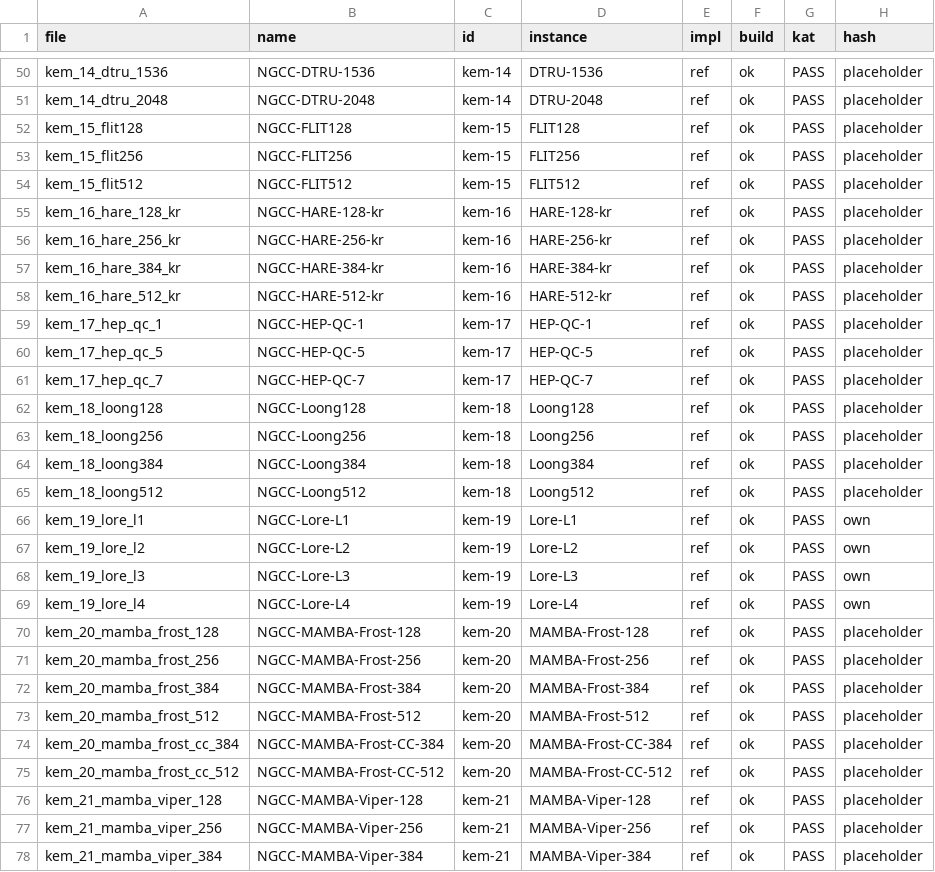
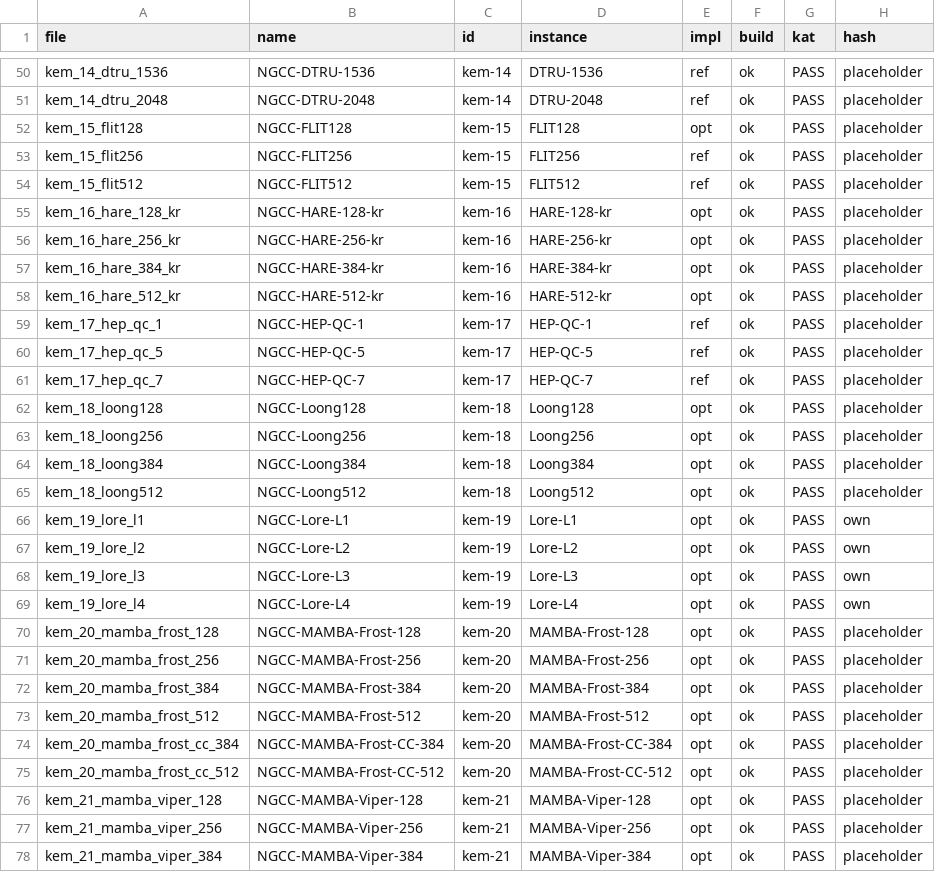
Before and after one commit to PQShield/nist-sigs-zoo, a TSV file: bench-kem/schemes/ngcc/status.tsv, drawn as a sheet; only a part is shown, gaps mark what is left out; the diff covers the shown part only.

```diff
--- a/bench-kem/schemes/ngcc/status.tsv
+++ b/bench-kem/schemes/ngcc/status.tsv
@@ -51,9 +51,9 @@ kem_14_dtru_1536	NGCC-DTRU-1536	kem-14	DTRU-1536	ref	ok	PASS	placeholder
 kem_14_dtru_2048	NGCC-DTRU-2048	kem-14	DTRU-2048	ref	ok	PASS	placeholder
-kem_15_flit128	NGCC-FLIT128	kem-15	FLIT128	ref	ok	PASS	placeholder
+kem_15_flit128	NGCC-FLIT128	kem-15	FLIT128	opt	ok	PASS	placeholder
 kem_15_flit256	NGCC-FLIT256	kem-15	FLIT256	ref	ok	PASS	placeholder
 kem_15_flit512	NGCC-FLIT512	kem-15	FLIT512	ref	ok	PASS	placeholder
-kem_16_hare_128_kr	NGCC-HARE-128-kr	kem-16	HARE-128-kr	ref	ok	PASS	placeholder
-kem_16_hare_256_kr	NGCC-HARE-256-kr	kem-16	HARE-256-kr	ref	ok	PASS	placeholder
-kem_16_hare_384_kr	NGCC-HARE-384-kr	kem-16	HARE-384-kr	ref	ok	PASS	placeholder
-kem_16_hare_512_kr	NGCC-HARE-512-kr	kem-16	HARE-512-kr	ref	ok	PASS	placeholder
+kem_16_hare_128_kr	NGCC-HARE-128-kr	kem-16	HARE-128-kr	opt	ok	PASS	placeholder
+kem_16_hare_256_kr	NGCC-HARE-256-kr	kem-16	HARE-256-kr	opt	ok	PASS	placeholder
+kem_16_hare_384_kr	NGCC-HARE-384-kr	kem-16	HARE-384-kr	opt	ok	PASS	placeholder
+kem_16_hare_512_kr	NGCC-HARE-512-kr	kem-16	HARE-512-kr	opt	ok	PASS	placeholder
 kem_17_hep_qc_1	NGCC-HEP-QC-1	kem-17	HEP-QC-1	ref	ok	PASS	placeholder
@@ -61,18 +61,18 @@ kem_17_hep_qc_5	NGCC-HEP-QC-5	kem-17	HEP-QC-5	ref	ok	PASS	placeholder
 kem_17_hep_qc_7	NGCC-HEP-QC-7	kem-17	HEP-QC-7	ref	ok	PASS	placeholder
-kem_18_loong128	NGCC-Loong128	kem-18	Loong128	ref	ok	PASS	placeholder
-kem_18_loong256	NGCC-Loong256	kem-18	Loong256	ref	ok	PASS	placeholder
-kem_18_loong384	NGCC-Loong384	kem-18	Loong384	ref	ok	PASS	placeholder
-kem_18_loong512	NGCC-Loong512	kem-18	Loong512	ref	ok	PASS	placeholder
-kem_19_lore_l1	NGCC-Lore-L1	kem-19	Lore-L1	ref	ok	PASS	own
-kem_19_lore_l2	NGCC-Lore-L2	kem-19	Lore-L2	ref	ok	PASS	own
-kem_19_lore_l3	NGCC-Lore-L3	kem-19	Lore-L3	ref	ok	PASS	own
-kem_19_lore_l4	NGCC-Lore-L4	kem-19	Lore-L4	ref	ok	PASS	own
-kem_20_mamba_frost_128	NGCC-MAMBA-Frost-128	kem-20	MAMBA-Frost-128	ref	ok	PASS	placeholder
-kem_20_mamba_frost_256	NGCC-MAMBA-Frost-256	kem-20	MAMBA-Frost-256	ref	ok	PASS	placeholder
-kem_20_mamba_frost_384	NGCC-MAMBA-Frost-384	kem-20	MAMBA-Frost-384	ref	ok	PASS	placeholder
-kem_20_mamba_frost_512	NGCC-MAMBA-Frost-512	kem-20	MAMBA-Frost-512	ref	ok	PASS	placeholder
-kem_20_mamba_frost_cc_384	NGCC-MAMBA-Frost-CC-384	kem-20	MAMBA-Frost-CC-384	ref	ok	PASS	placeholder
-kem_20_mamba_frost_cc_512	NGCC-MAMBA-Frost-CC-512	kem-20	MAMBA-Frost-CC-512	ref	ok	PASS	placeholder
-kem_21_mamba_viper_128	NGCC-MAMBA-Viper-128	kem-21	MAMBA-Viper-128	ref	ok	PASS	placeholder
-kem_21_mamba_viper_256	NGCC-MAMBA-Viper-256	kem-21	MAMBA-Viper-256	ref	ok	PASS	placeholder
-kem_21_mamba_viper_384	NGCC-MAMBA-Viper-384	kem-21	MAMBA-Viper-384	ref	ok	PASS	placeholder
+kem_18_loong128	NGCC-Loong128	kem-18	Loong128	opt	ok	PASS	placeholder
+kem_18_loong256	NGCC-Loong256	kem-18	Loong256	opt	ok	PASS	placeholder
+kem_18_loong384	NGCC-Loong384	kem-18	Loong384	opt	ok	PASS	placeholder
+kem_18_loong512	NGCC-Loong512	kem-18	Loong512	opt	ok	PASS	placeholder
+kem_19_lore_l1	NGCC-Lore-L1	kem-19	Lore-L1	opt	ok	PASS	own
+kem_19_lore_l2	NGCC-Lore-L2	kem-19	Lore-L2	opt	ok	PASS	own
+kem_19_lore_l3	NGCC-Lore-L3	kem-19	Lore-L3	opt	ok	PASS	own
+kem_19_lore_l4	NGCC-Lore-L4	kem-19	Lore-L4	opt	ok	PASS	own
+kem_20_mamba_frost_128	NGCC-MAMBA-Frost-128	kem-20	MAMBA-Frost-128	opt	ok	PASS	placeholder
+kem_20_mamba_frost_256	NGCC-MAMBA-Frost-256	kem-20	MAMBA-Frost-256	opt	ok	PASS	placeholder
+kem_20_mamba_frost_384	NGCC-MAMBA-Frost-384	kem-20	MAMBA-Frost-384	opt	ok	PASS	placeholder
+kem_20_mamba_frost_512	NGCC-MAMBA-Frost-512	kem-20	MAMBA-Frost-512	opt	ok	PASS	placeholder
+kem_20_mamba_frost_cc_384	NGCC-MAMBA-Frost-CC-384	kem-20	MAMBA-Frost-CC-384	opt	ok	PASS	placeholder
+kem_20_mamba_frost_cc_512	NGCC-MAMBA-Frost-CC-512	kem-20	MAMBA-Frost-CC-512	opt	ok	PASS	placeholder
+kem_21_mamba_viper_128	NGCC-MAMBA-Viper-128	kem-21	MAMBA-Viper-128	opt	ok	PASS	placeholder
+kem_21_mamba_viper_256	NGCC-MAMBA-Viper-256	kem-21	MAMBA-Viper-256	opt	ok	PASS	placeholder
+kem_21_mamba_viper_384	NGCC-MAMBA-Viper-384	kem-21	MAMBA-Viper-384	opt	ok	PASS	placeholder
```
Also changed, not shown: 66 edited cells elsewhere in this file, bench-kem/schemes/ngcc/params.tsv, 6 other files.
